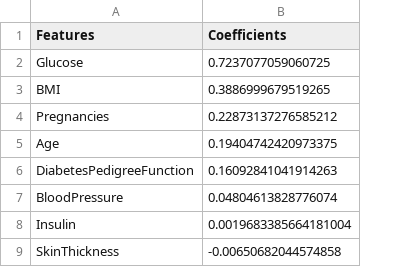
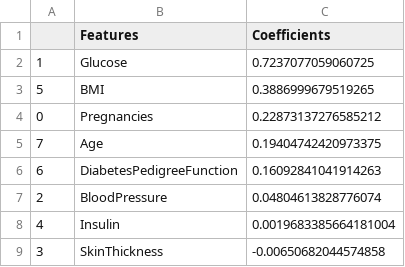
Before and after one commit to UBC-MDS/ClassificationDiabetesAnalysis, a CSV file: results/tables/coeff_table.csv, drawn as a sheet; the diff names each change by its address in the sheet, - before the commit and + after, or states it on an @@ line.

```diff
--- a/results/tables/coeff_table.csv
+++ b/results/tables/coeff_table.csv
+column A, rows 2-9: 1 | 5 | 0 | 7 | 6 | 2 | 4 | 3
```
Also changed, not shown: data/processed/X_test.csv, data/processed/X_train.csv, 18 other files.
